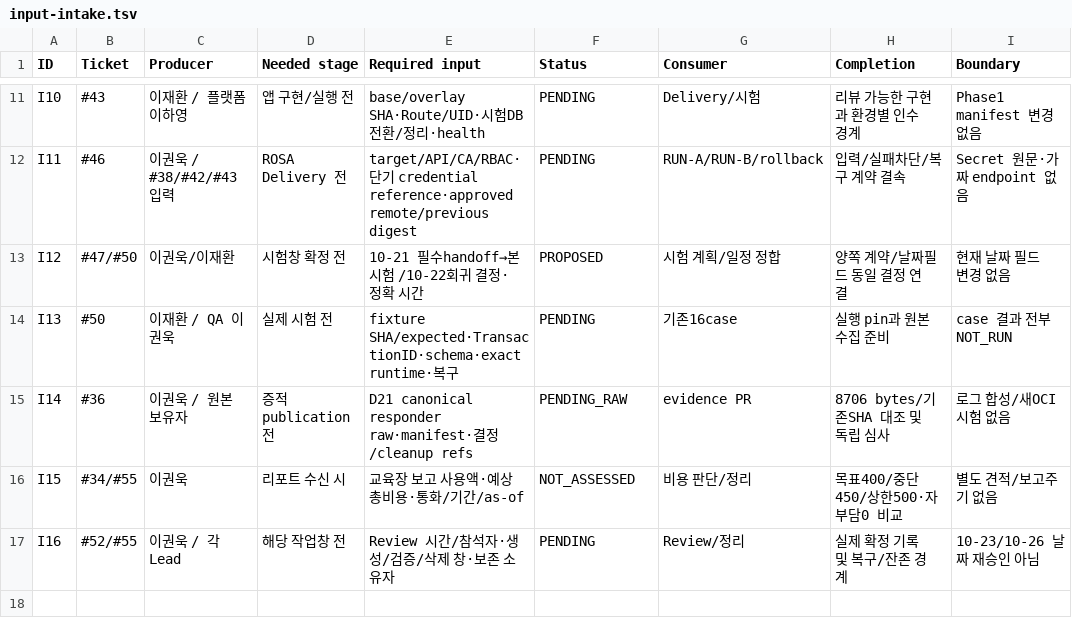
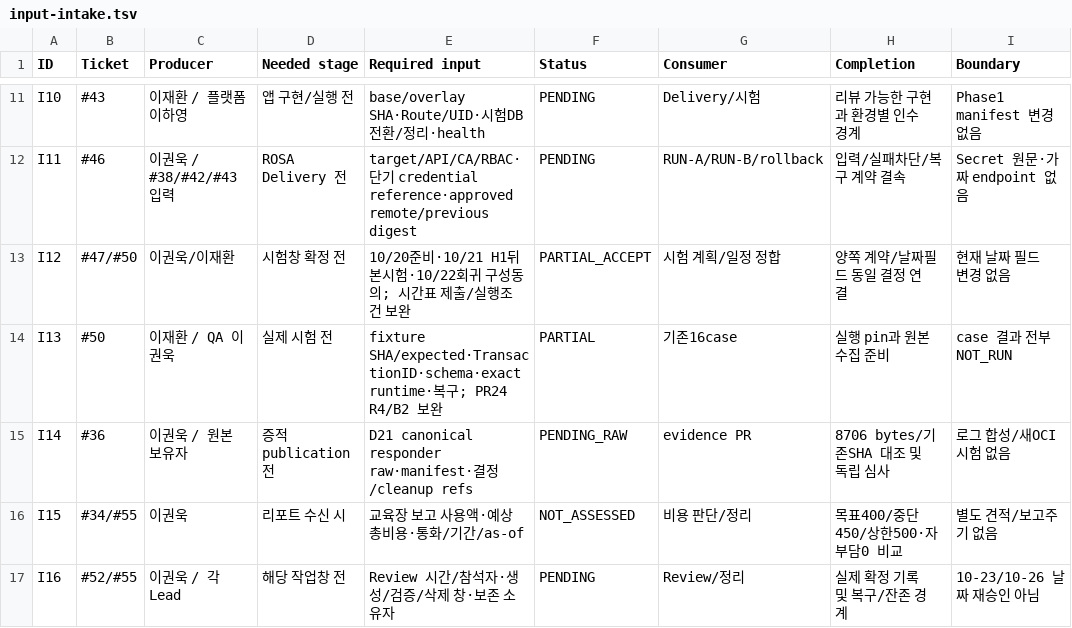
Before and after one commit to 321Team/fds-project-baseline, a TSV file: phase2/preparation/20261008/input-intake.tsv, drawn as a sheet; only a part is shown, gaps mark what is left out.

Commit message:
docs: reconcile Phase 2 updates and prepare sixteen test records

```diff
--- a/phase2/preparation/20261008/input-intake.tsv
+++ b/phase2/preparation/20261008/input-intake.tsv
@@ -12,4 +12,4 @@ I10	#43	이재환 / 플랫폼 이하영	앱 구현/실행 전	base/overlay SHA·
 I11	#46	이권욱 / #38/#42/#43 입력	ROSA Delivery 전	target/API/CA/RBAC·단기 credential reference·approved remote/previous digest	PENDING	RUN-A/RUN-B/rollback	입력/실패차단/복구 계약 결속	Secret 원문·가짜 endpoint 없음
-I12	#47/#50	이권욱/이재환	시험창 확정 전	10-21 필수handoff→본시험 /10-22회귀 결정·정확 시간	PROPOSED	시험 계획/일정 정합	양쪽 계약/날짜필드 동일 결정 연결	현재 날짜 필드 변경 없음
-I13	#50	이재환 / QA 이권욱	실제 시험 전	fixture SHA/expected·TransactionID·schema·exact runtime·복구	PENDING	기존16case	실행 pin과 원본 수집 준비	case 결과 전부 NOT_RUN
+I12	#47/#50	이권욱/이재환	시험창 확정 전	10/20준비·10/21 H1뒤본시험·10/22회귀 구성동의; 시간표 제출/실행조건 보완	PARTIAL_ACCEPT	시험 계획/일정 정합	양쪽 계약/날짜필드 동일 결정 연결	현재 날짜 필드 변경 없음
+I13	#50	이재환 / QA 이권욱	실제 시험 전	fixture SHA/expected·TransactionID·schema·exact runtime·복구; PR24 R4/B2 보완	PARTIAL	기존16case	실행 pin과 원본 수집 준비	case 결과 전부 NOT_RUN
 I14	#36	이권욱 / 원본 보유자	증적 publication 전	D21 canonical responder raw·manifest·결정/cleanup refs	PENDING_RAW	evidence PR	8706 bytes/기존SHA 대조 및 독립 심사	로그 합성/새OCI시험 없음
```
Also changed, not shown: 8 other files.
